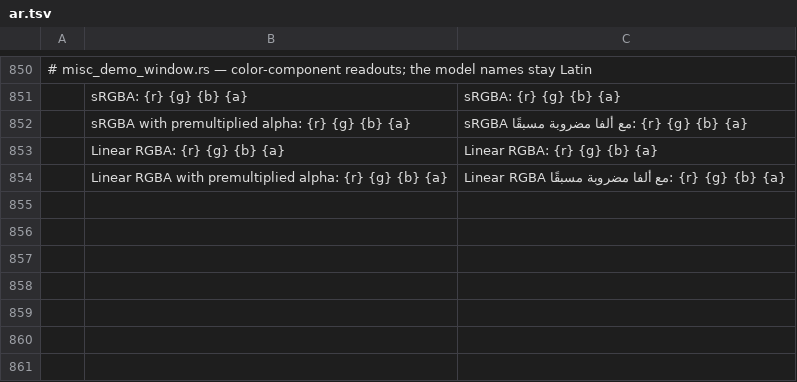
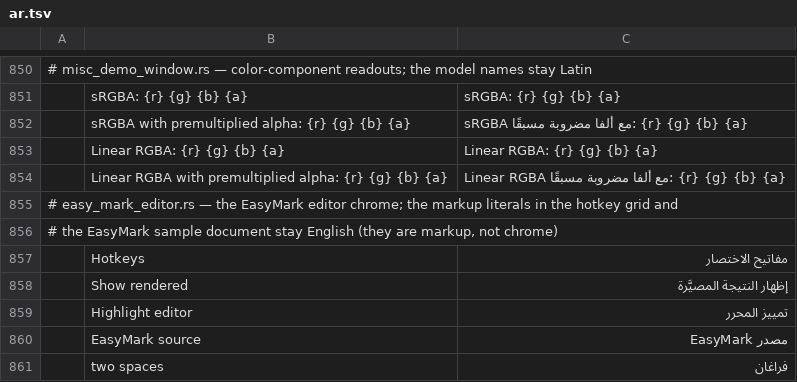
Before and after one commit to emilk/egui, a TSV file: crates/egui_demo_lib/src/i18n/ar.tsv, drawn as a sheet; only a part is shown, gaps mark what is left out; the diff names each change by its address in the sheet, - before the commit and + after, or states it on an @@ line.

Commit message:
i18n: wire the EasyMark editor window through t()

```diff
--- a/crates/egui_demo_lib/src/i18n/ar.tsv
+++ b/crates/egui_demo_lib/src/i18n/ar.tsv
+row 855: # easy_mark_editor.rs — the EasyMark editor chrome; the markup literals in the hotkey grid and
+row 856: # the EasyMark sample document stay English (they are markup, not chrome)
+row 857:  | Hotkeys | مفاتيح الاختصار
+row 858:  | Show rendered | إظهار النتيجة المصيَّرة
+row 859:  | Highlight editor | تمييز المحرر
+row 860:  | EasyMark source | مصدر EasyMark
+row 861:  | two spaces | فراغان
```
Also changed, not shown: 2 other files.
